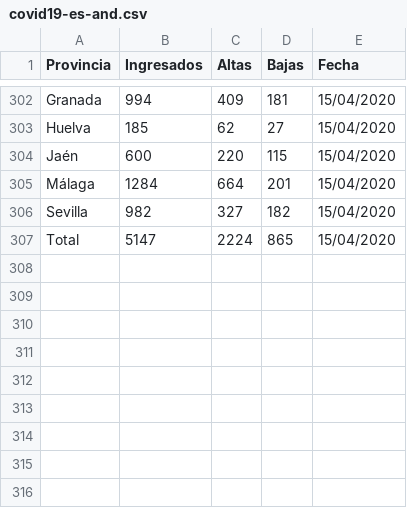
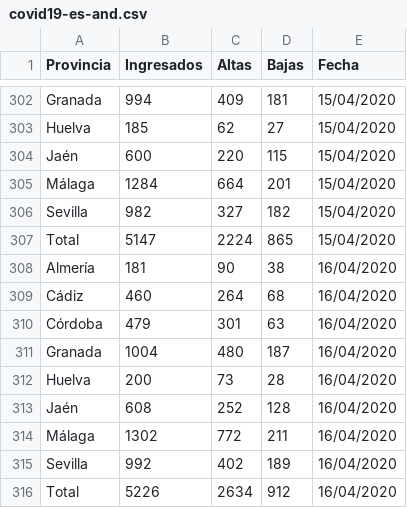
Before and after one commit to kfern/jupyter, a CSV file: covid19-es-and/covid19-es-and.csv, drawn as a sheet; only a part is shown, gaps mark what is left out; the diff names each change by its address in the sheet, - before the commit and + after, or states it on an @@ line.

```diff
--- a/covid19-es-and/covid19-es-and.csv
+++ b/covid19-es-and/covid19-es-and.csv
+row 308: Almería | 181 | 90 | 38 | 16/04/2020
+row 309: Cádiz | 460 | 264 | 68 | 16/04/2020
+row 310: Córdoba | 479 | 301 | 63 | 16/04/2020
+row 311: Granada | 1004 | 480 | 187 | 16/04/2020
+row 312: Huelva | 200 | 73 | 28 | 16/04/2020
+row 313: Jaén | 608 | 252 | 128 | 16/04/2020
+row 314: Málaga | 1302 | 772 | 211 | 16/04/2020
+row 315: Sevilla | 992 | 402 | 189 | 16/04/2020
+row 316: Total | 5226 | 2634 | 912 | 16/04/2020
```
Also changed, not shown: 1 other file.
